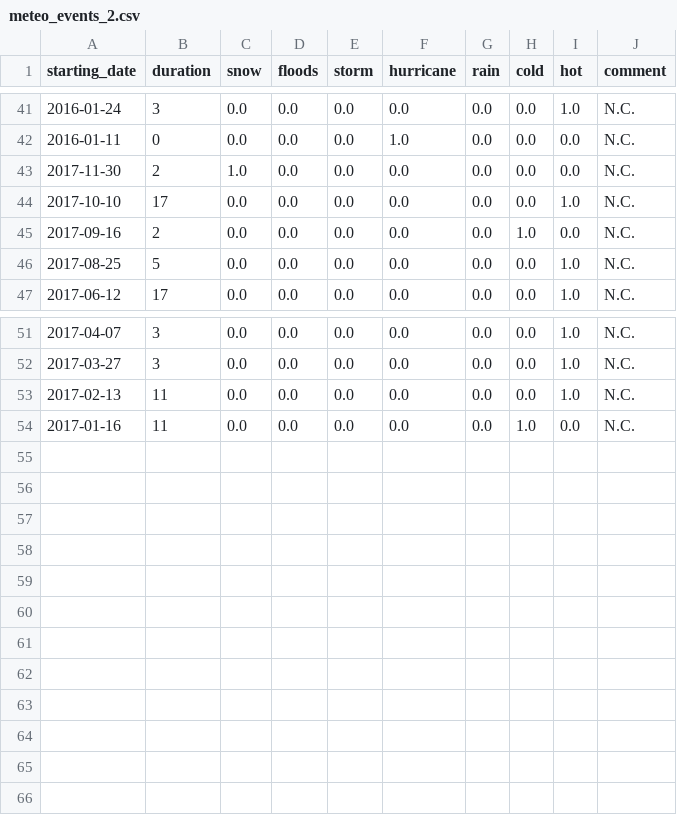
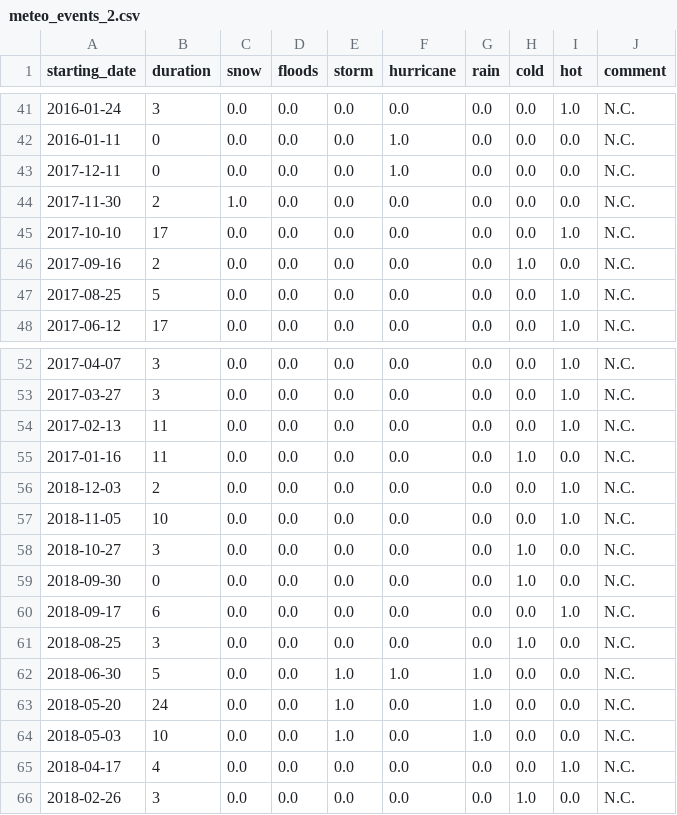
Before and after one commit to marota/Autoencoder_Embedding_Expert_Caracteristion_, a CSV file: data/meteo_events_2.csv, drawn as a sheet; only a part is shown, gaps mark what is left out; the diff names each change by its address in the sheet, - before the commit and + after, or states it on an @@ line.

Commit message:
meteo events changes.

```diff
--- a/data/meteo_events_2.csv
+++ b/data/meteo_events_2.csv
+row 43: 2017-12-11 | 0 | 0.0 | 0.0 | 0.0 | 1.0 | 0.0 | 0.0 | 0.0 | N.C.
+row 56: 2018-12-03 | 2 | 0.0 | 0.0 | 0.0 | 0.0 | 0.0 | 0.0 | 1.0 | N.C.
+row 57: 2018-11-05 | 10 | 0.0 | 0.0 | 0.0 | 0.0 | 0.0 | 0.0 | 1.0 | N.C.
+row 58: 2018-10-27 | 3 | 0.0 | 0.0 | 0.0 | 0.0 | 0.0 | 1.0 | 0.0 | N.C.
+row 59: 2018-09-30 | 0 | 0.0 | 0.0 | 0.0 | 0.0 | 0.0 | 1.0 | 0.0 | N.C.
+row 60: 2018-09-17 | 6 | 0.0 | 0.0 | 0.0 | 0.0 | 0.0 | 0.0 | 1.0 | N.C.
+row 61: 2018-08-25 | 3 | 0.0 | 0.0 | 0.0 | 0.0 | 0.0 | 1.0 | 0.0 | N.C.
+row 62: 2018-06-30 | 5 | 0.0 | 0.0 | 1.0 | 1.0 | 1.0 | 0.0 | 0.0 | N.C.
+row 63: 2018-05-20 | 24 | 0.0 | 0.0 | 1.0 | 0.0 | 1.0 | 0.0 | 0.0 | N.C.
+row 64: 2018-05-03 | 10 | 0.0 | 0.0 | 1.0 | 0.0 | 1.0 | 0.0 | 0.0 | N.C.
+row 65: 2018-04-17 | 4 | 0.0 | 0.0 | 0.0 | 0.0 | 0.0 | 0.0 | 1.0 | N.C.
+row 66: 2018-02-26 | 3 | 0.0 | 0.0 | 0.0 | 0.0 | 0.0 | 1.0 | 0.0 | N.C.
```
